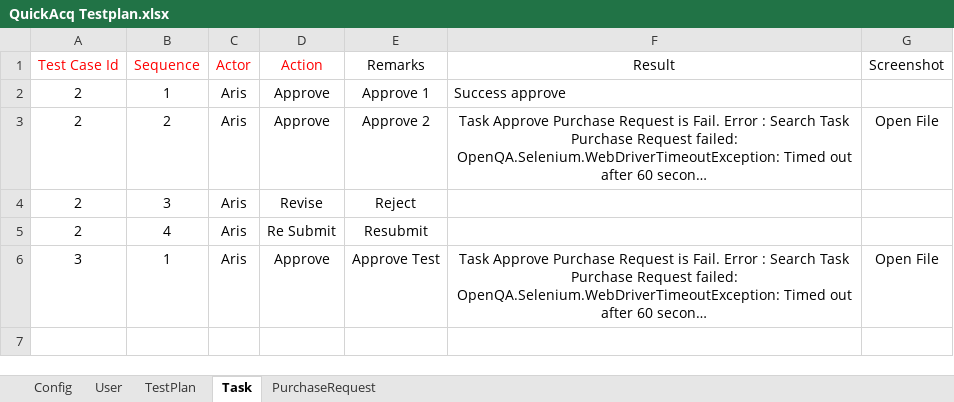
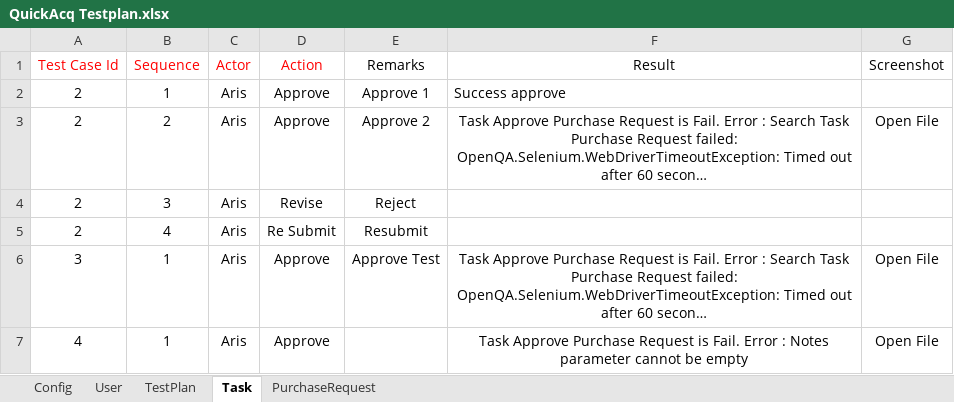
Before and after one commit to Matcha7007/LatihanSelenium, an Excel workbook: Resources/QuickAcq Testplan.xlsx, sheet Task, drawn as a sheet; long unchanged cells end in …; values as stored, in another font and other column widths than the file's, no borders; the diff names each change by its address in the sheet, - before the commit and + after, or states it on an @@ line.

Commit message:
Fixing search task

```diff
--- a/Resources/QuickAcq Testplan.xlsx (sheet Task)
+++ b/Resources/QuickAcq Testplan.xlsx (sheet Task)
+row 7: 4 | 1 | Aris | Approve |  | Task Approve Purchase Request is Fail. Error : Notes parameter cannot be empty | Open File
```
Also changed, not shown: sheet TestPlan, 6 other files.
